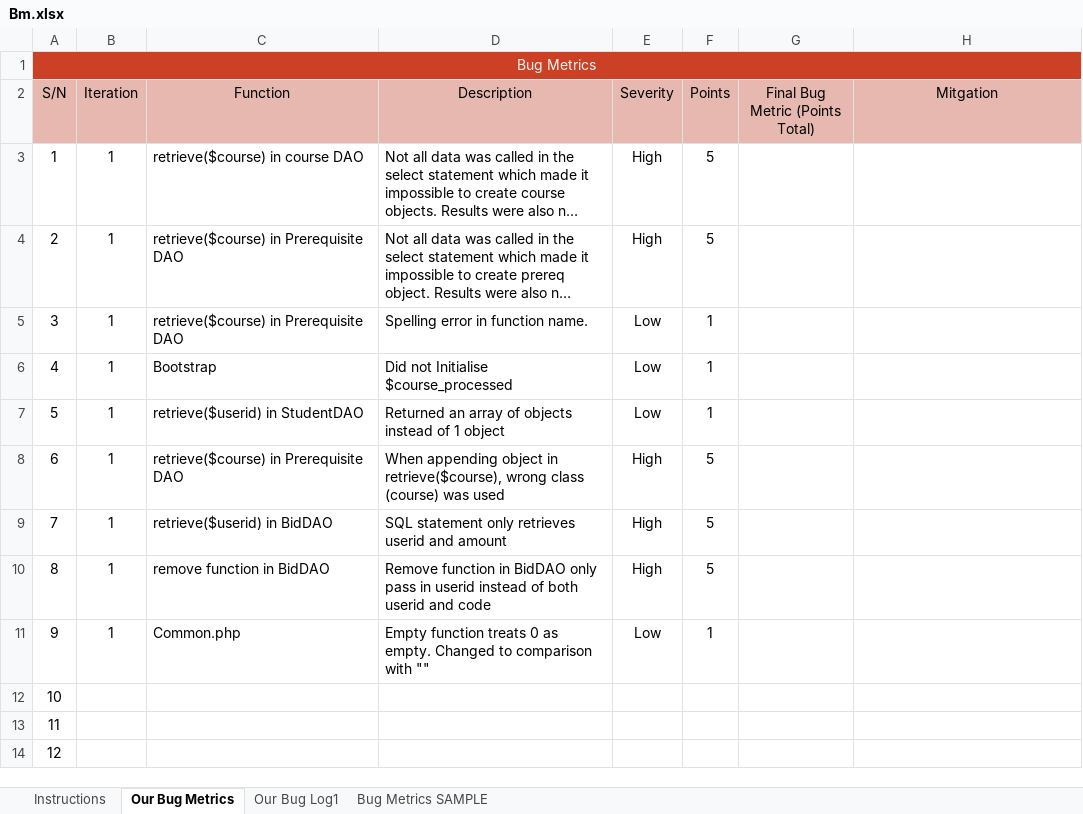
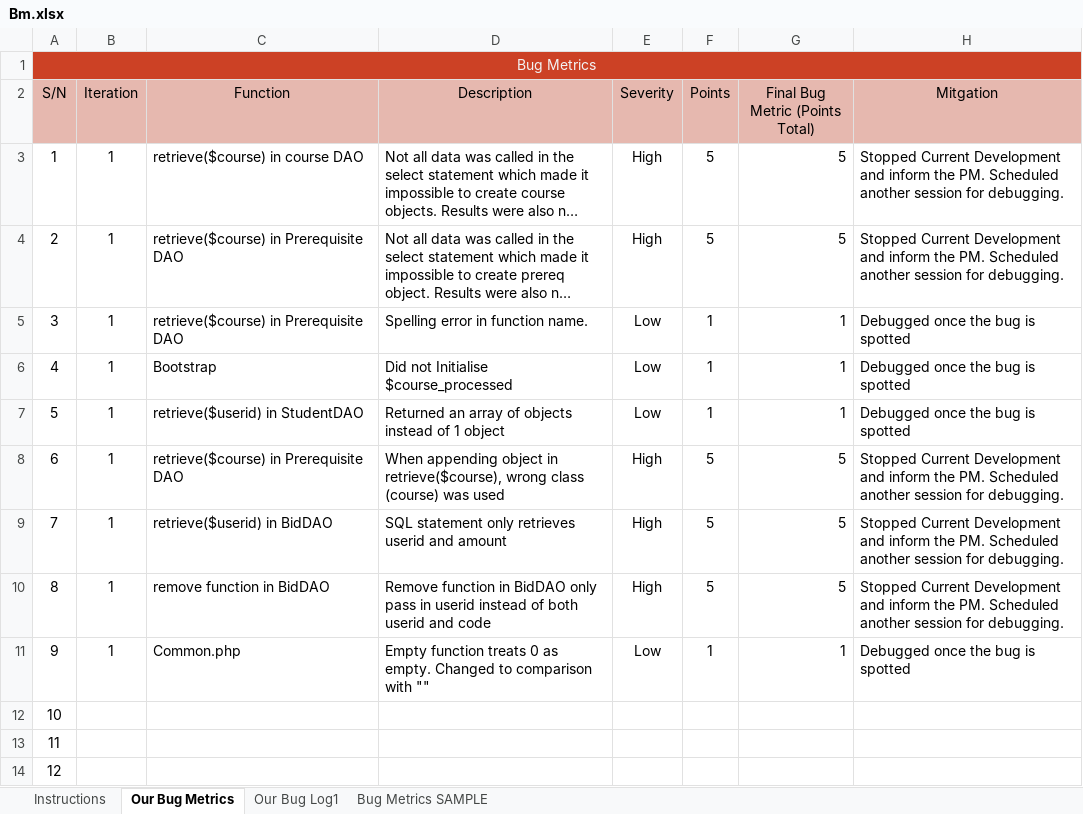
Before and after one commit to one-ice/IS212-Software-Project-Management, an Excel workbook: metrics/Bm.xlsx, sheet Our Bug Metrics, drawn as a sheet; only a part is shown; long unchanged cells end in …; values as stored, in another font and other column widths than the file's, no borders; conditional formats not drawn; the diff names each change by its address in the sheet, - before the commit and + after, or states it on an @@ line.

Commit message:
Update Bm.xlsx

```diff
--- a/metrics/Bm.xlsx (sheet Our Bug Metrics)
+++ b/metrics/Bm.xlsx (sheet Our Bug Metrics)
-G3:G4 (Final Bug Metric (Points Total)): (empty)
+G3:G4 (Final Bug Metric (Points Total)): 5
-H3:H4 (Mitgation): (empty)
+H3:H4 (Mitgation): Stopped Current Development and inform the PM. Scheduled another session for debugging.
-G5:G7 (Final Bug Metric (Points Total)): (empty)
+G5:G7 (Final Bug Metric (Points Total)): 1
-H5:H7 (Mitgation): (empty)
+H5:H7 (Mitgation): Debugged once the bug is spotted
-G8:G10 (Final Bug Metric (Points Total)): (empty)
+G8:G10 (Final Bug Metric (Points Total)): 5
-H8:H10 (Mitgation): (empty)
+H8:H10 (Mitgation): Stopped Current Development and inform the PM. Scheduled another session for debugging.
-G11 (Final Bug Metric (Points Total)): (empty)
+G11 (Final Bug Metric (Points Total)): 1
-H11 (Mitgation): (empty)
+H11 (Mitgation): Debugged once the bug is spotted
```
Also changed, not shown: sheet Our Bug Log1.
